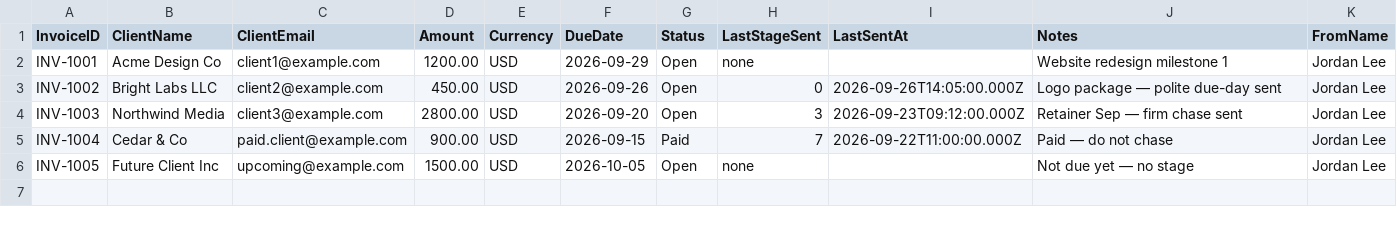
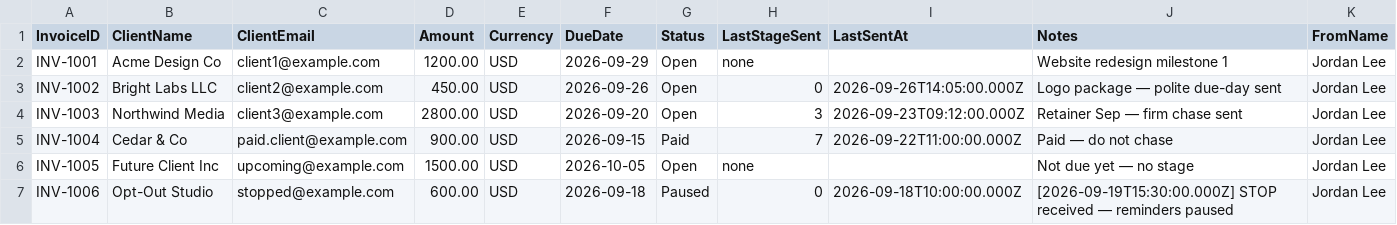
Before and after one commit to kaletanathan34/escalating-invoice-chase, a CSV file: templates/invoices.sample.csv, drawn as a sheet; only a part is shown; rows hold the shown columns only; the diff names each change by its address in the sheet, - before the commit and + after, or states it on an @@ line.

Commit message:
Add STOP product control + Security M1–M5 hardening
STOP is mandatory: email footers, reply-STOP and signed unsubscribe
workflows set Status=Paused; Compute Stage skips Paid/Paused and Notes
matching \bSTOP\b (cancels remaining 0/+3/+7). Header-injection strip +
email validation; concurrency=1; Gmail onError reverts claim; Error
Workflow stub; saveData*=none; CI scrub; MIT LICENSE; Gumroad draft
(AR reminders, not collections).

```diff
--- a/templates/invoices.sample.csv
+++ b/templates/invoices.sample.csv
+row 7: INV-1006 | Opt-Out Studio | stopped@example.com | 600.00 | USD | 2026-09-18 | Paused | 0 | 2026-09-18T10:00:00.000Z | [2026-09-19T15:30:00.000Z] STOP received — reminders paused | Jordan Lee
```
Also changed, not shown: 11 other files.
